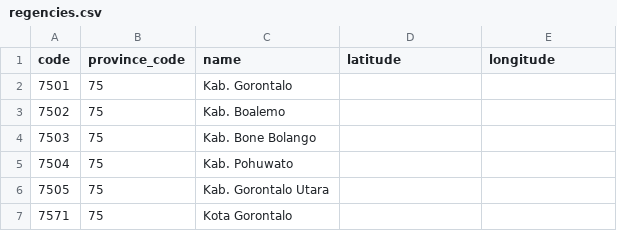
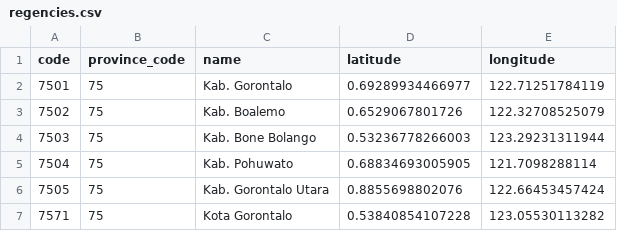
Before and after one commit to creasico/laravel-nusa, a CSV file: resources/static/75/regencies.csv, drawn as a sheet.

```diff
--- a/resources/static/75/regencies.csv
+++ b/resources/static/75/regencies.csv
@@ -1,7 +1,7 @@
 code,province_code,name,latitude,longitude
-7501,75,"Kab. Gorontalo",,
-7502,75,"Kab. Boalemo",,
-7503,75,"Kab. Bone Bolango",,
-7504,75,"Kab. Pohuwato",,
-7505,75,"Kab. Gorontalo Utara",,
-7571,75,"Kota Gorontalo",,
+7501,75,"Kab. Gorontalo",0.69289934466977,122.71251784119
+7502,75,"Kab. Boalemo",0.6529067801726,122.32708525079
+7503,75,"Kab. Bone Bolango",0.53236778266003,123.29231311944
+7504,75,"Kab. Pohuwato",0.68834693005905,121.7098288114
+7505,75,"Kab. Gorontalo Utara",0.8855698802076,122.66453457424
+7571,75,"Kota Gorontalo",0.53840854107228,123.05530113282
```
Also changed, not shown: 4 other files.
